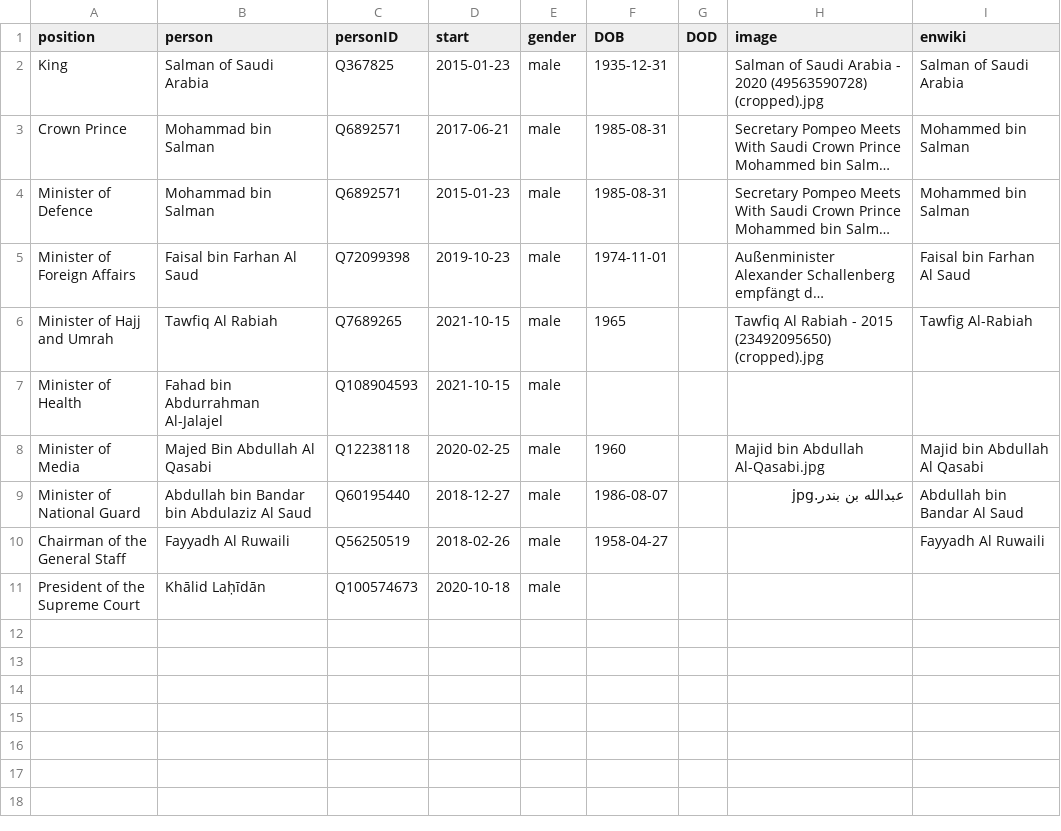
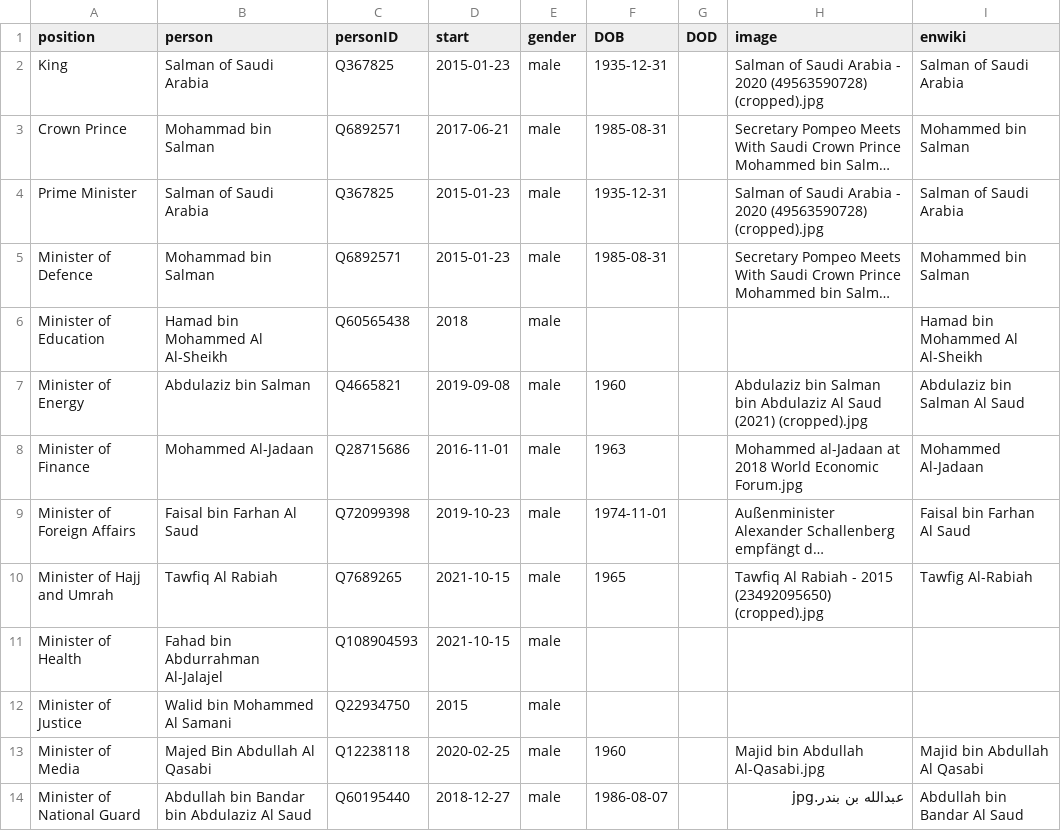
Before and after one commit to every-politician-scrapers/saudi-ministers, a CSV file: html/current.csv, drawn as a sheet; only a part is shown; the shorter side is filled out with more unchanged rows; long unchanged cells end in …; the diff names each change by its address in the sheet, - before the commit and + after, or states it on an @@ line.

```diff
--- a/html/current.csv
+++ b/html/current.csv
+row 4: Prime Minister | Salman of Saudi Arabia | Q367825 | 2015-01-23 | male | 1935-12-31 |  | Salman of Saudi Arabia - 2020 (49563590728) (cropped).jpg | Salman of Saudi Arabia
+row 6: Minister of Education | Hamad bin Mohammed Al Al-Sheikh | Q60565438 | 2018 | male |  |  |  | Hamad bin Mohammed Al Al-Sheikh
+row 7: Minister of Energy | Abdulaziz bin Salman | Q4665821 | 2019-09-08 | male | 1960 |  | Abdulaziz bin Salman bin Abdulaziz Al Saud (2021) (cropped).jpg | Abdulaziz bin Salman Al Saud
+row 8: Minister of Finance | Mohammed Al-Jadaan | Q28715686 | 2016-11-01 | male | 1963 |  | Mohammed al-Jadaan at 2018 World Economic Forum.jpg | Mohammed Al-Jadaan
+row 12: Minister of Justice | Walid bin Mohammed Al Samani | Q22934750 | 2015 | male
```
Also changed, not shown: html/holders21.csv, html/positions.csv, 1 other file.
